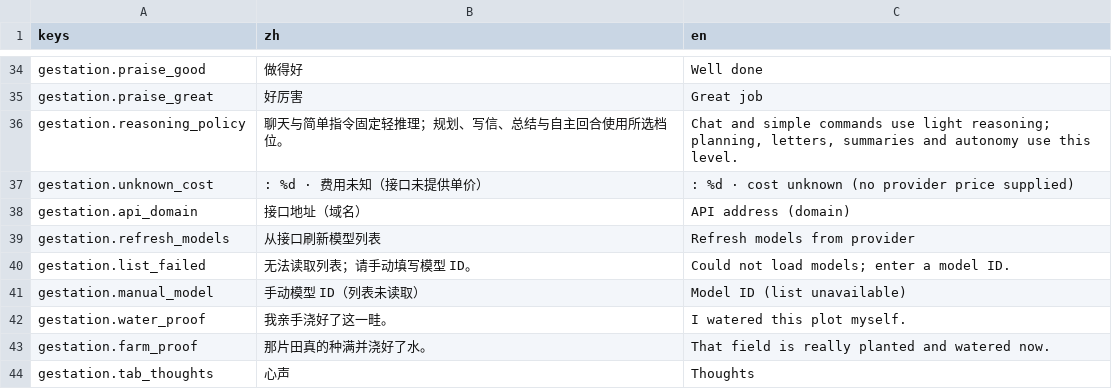
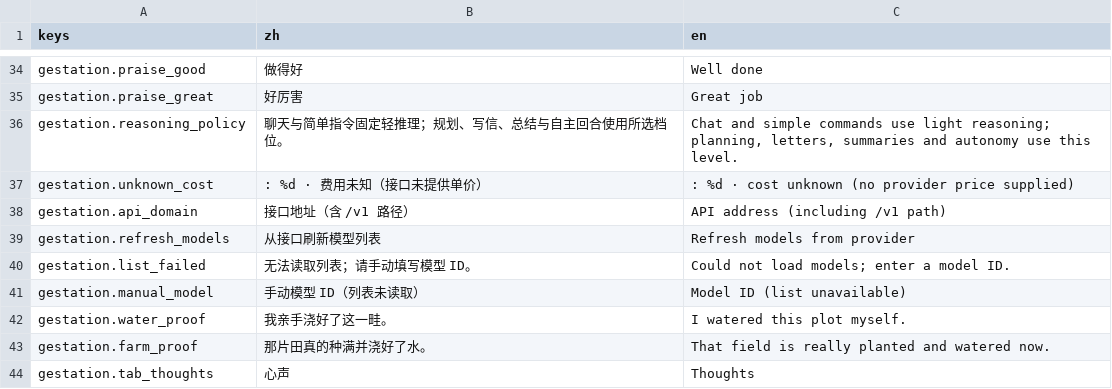
Before and after one commit to MercuryKing20X/kinabode, a CSV file: godot/content/i18n/gestation.csv, drawn as a sheet; only a part is shown, gaps mark what is left out.

```diff
--- a/godot/content/i18n/gestation.csv
+++ b/godot/content/i18n/gestation.csv
@@ -37,3 +37,3 @@ gestation.reasoning_policy,聊天与简单指令固定轻推理；规划、写
 gestation.unknown_cost,: %d · 费用未知（接口未提供单价）,: %d · cost unknown (no provider price supplied)
-gestation.api_domain,接口地址（域名）,API address (domain)
+gestation.api_domain,接口地址（含 /v1 路径）,API address (including /v1 path)
 gestation.refresh_models,从接口刷新模型列表,Refresh models from provider
```
Also changed, not shown: godot/content/i18n/gpt.csv, godot/content/i18n/release.csv, 28 other files.
